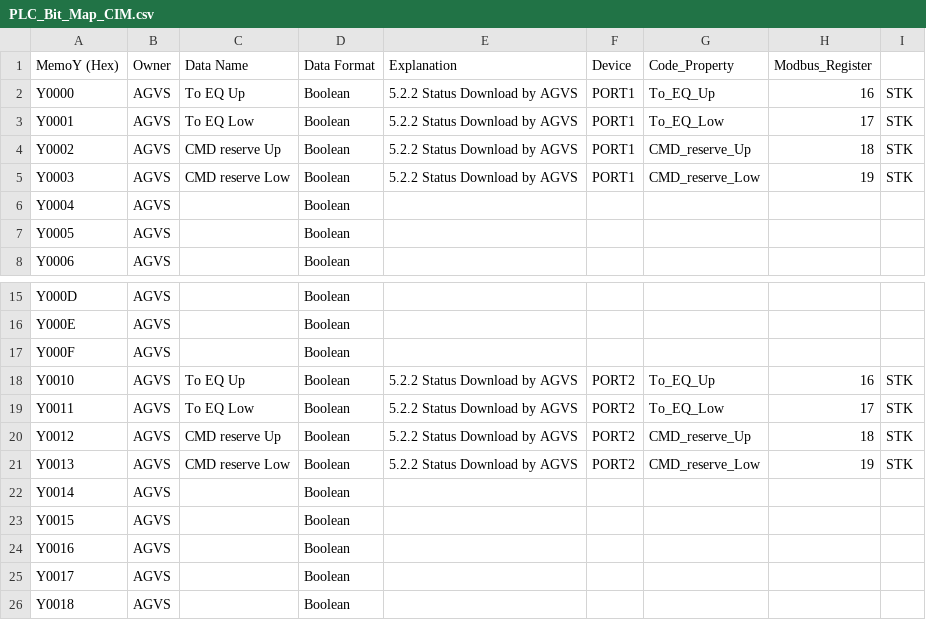
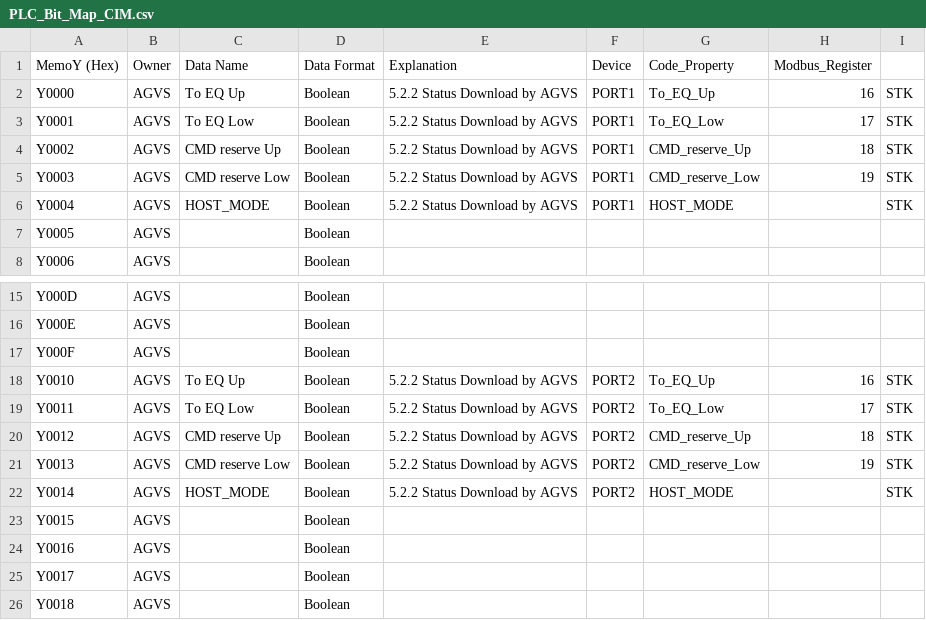
Before and after one commit to gpm-jw-code/GPMCasstteConvertCIM, a CSV file: GPMCasstteConvertCIM/src/Map_U007/PLC_Bit_Map_CIM.csv, drawn as a sheet; only a part is shown, gaps mark what is left out; the diff names each change by its address in the sheet, - before the commit and + after, or states it on an @@ line.

Commit message:
處理CarrierWaitIn但當前狀態是 output的情境 / 新增 Host local.remote狀態訊號寫入PLC/CCLink Master Memory功能

```diff
--- a/GPMCasstteConvertCIM/src/Map_U007/PLC_Bit_Map_CIM.csv
+++ b/GPMCasstteConvertCIM/src/Map_U007/PLC_Bit_Map_CIM.csv
-C6 (Data Name): (empty)
+C6 (Data Name): HOST_MODE
-E6 (Explanation): (empty)
+E6 (Explanation): 5.2.2 Status Download by AGVS
-F6 (Device): (empty)
+F6 (Device): PORT1
-G6 (Code_Property): (empty)
+G6 (Code_Property): HOST_MODE
-I6: (empty)
+I6: STK
-C22 (Data Name): (empty)
+C22 (Data Name): HOST_MODE
-E22 (Explanation): (empty)
+E22 (Explanation): 5.2.2 Status Download by AGVS
-F22 (Device): (empty)
+F22 (Device): PORT2
-G22 (Code_Property): (empty)
+G22 (Code_Property): HOST_MODE
-I22: (empty)
+I22: STK
```
Also changed, not shown: 5 other files.
